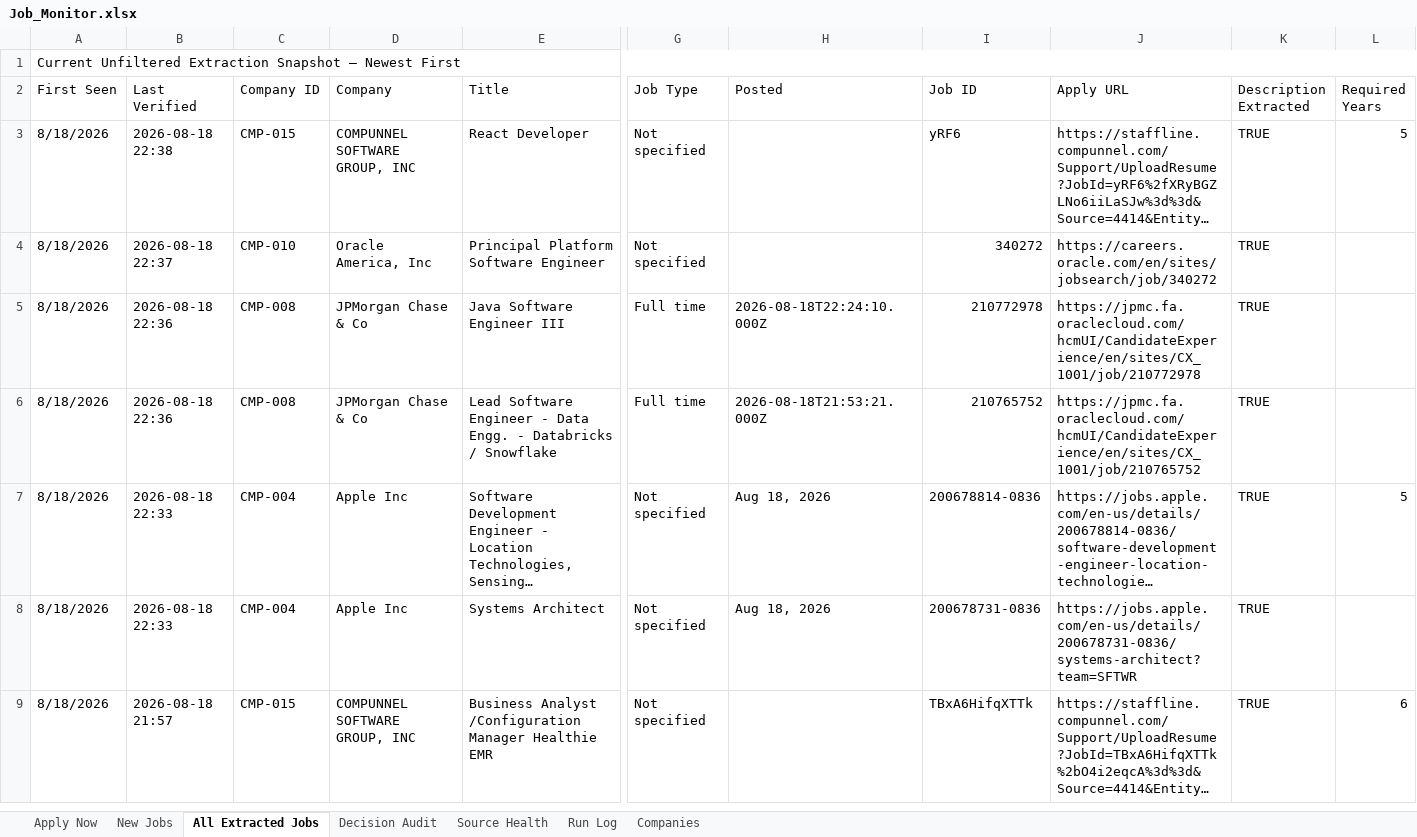
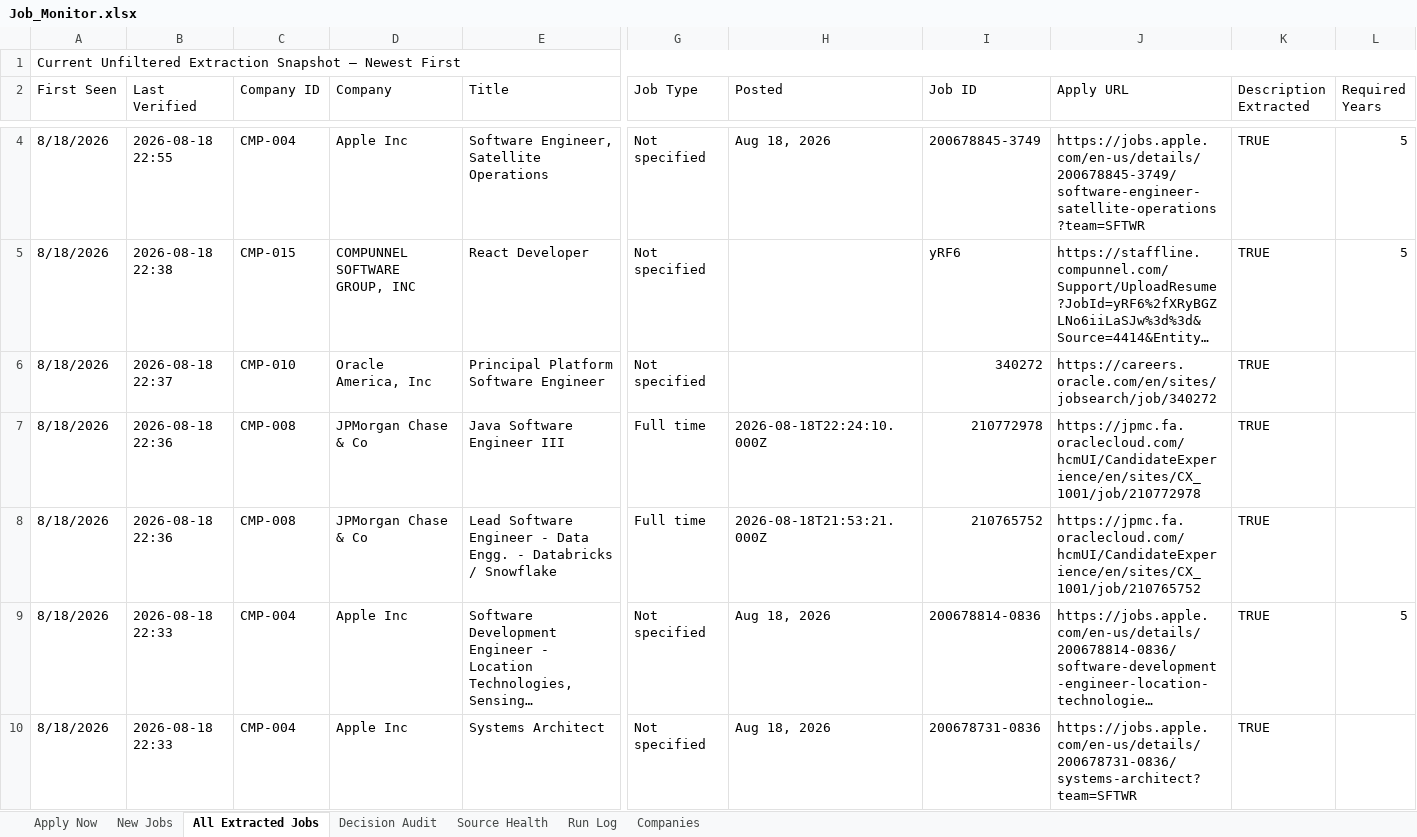
Before and after one commit to taran-dev4u/career-job-monitor, an Excel workbook: outputs/job-monitor/Job_Monitor.xlsx, sheet All Extracted Jobs, drawn as a sheet; only a part is shown, gaps mark what is left out; the shorter side is filled out with more unchanged rows; long unchanged cells end in …; values as stored, in another font and other column widths than the file's, no cell formats; table styles not drawn; rows hold the shown columns only; the diff covers the shown part only; the diff names each change by its address in the sheet, - before the commit and + after, or states it on an @@ line.

```diff
--- a/outputs/job-monitor/Job_Monitor.xlsx (sheet All Extracted Jobs)
+++ b/outputs/job-monitor/Job_Monitor.xlsx (sheet All Extracted Jobs)
+row 4: 8/18/2026 | 2026-08-18 22:55 | CMP-004 | Apple Inc | Software Engineer, Satellite Operations | Not specified | Aug 18, 2026 | 200678845-3749 | https://jobs.apple.com/en-us/details/200678845-3749/software-engineer-satellite-operations?team=SFTWR | TRUE | 5
```
Also changed, not shown: 2 added rows, 4 removed rows and 35 edited cells elsewhere in this sheet, sheet Decision Audit, sheet Source Health, sheet Run Log, sheet Apply Now, cell formats, 8 other files.
